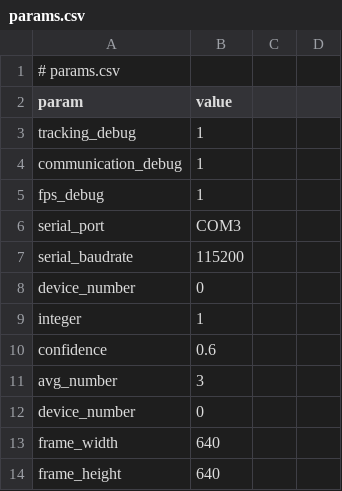
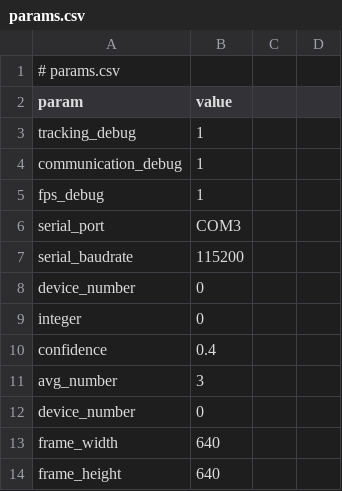
Before and after one commit to qret-techdev/techdev-2024, a CSV file: sf-tracking/params.csv, drawn as a sheet; only a part is shown.

```diff
--- a/sf-tracking/params.csv
+++ b/sf-tracking/params.csv
@@ -8,4 +8,4 @@ serial_baudrate,115200
 device_number,0
-integer,1
-confidence,0.6
+integer,0
+confidence,0.4
 avg_number,3
```
Also changed, not shown: 3 other files.
